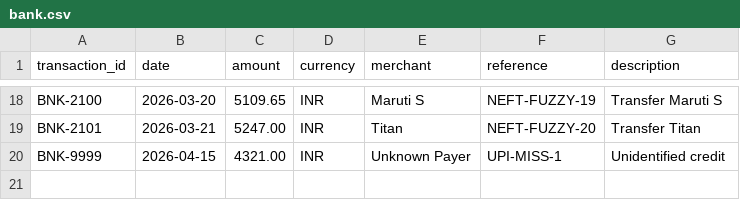
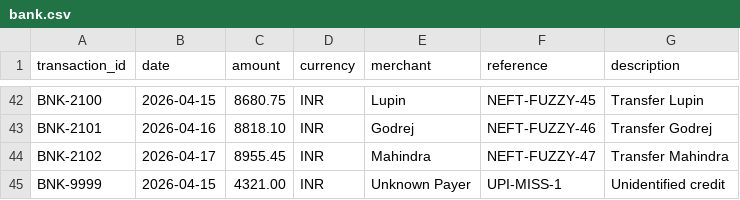
Before and after one commit to VedantSinghThakur21/reconciliation-agentic, a CSV file: data/demo/bank.csv, drawn as a sheet; only a part is shown, gaps mark what is left out; addresses are those after the commit; the diff covers the shown part only; the diff names each change by its address in the sheet, - before the commit and + after, or states it on an @@ line.

```diff
--- a/data/demo/bank.csv
+++ b/data/demo/bank.csv
-B42 (date): 2026-03-20
+B42 (date): 2026-04-15
-C42 (amount): 5109.65
+C42 (amount): 8680.75
-E42 (merchant): Maruti S
+E42 (merchant): Lupin
-F42 (reference): NEFT-FUZZY-19
+F42 (reference): NEFT-FUZZY-45
-G42 (description): Transfer Maruti S
+G42 (description): Transfer Lupin
-B43 (date): 2026-03-21
+B43 (date): 2026-04-16
-C43 (amount): 5247.00
+C43 (amount): 8818.10
-E43 (merchant): Titan
+E43 (merchant): Godrej
-F43 (reference): NEFT-FUZZY-20
+F43 (reference): NEFT-FUZZY-46
-G43 (description): Transfer Titan
+G43 (description): Transfer Godrej
+row 44: BNK-2102 | 2026-04-17 | 8955.45 | INR | Mahindra | NEFT-FUZZY-47 | Transfer Mahindra
```
Also changed, not shown: 24 added rows elsewhere in this file, data/demo/ground_truth.csv, data/demo/payment_processor.csv, 6 other files.
